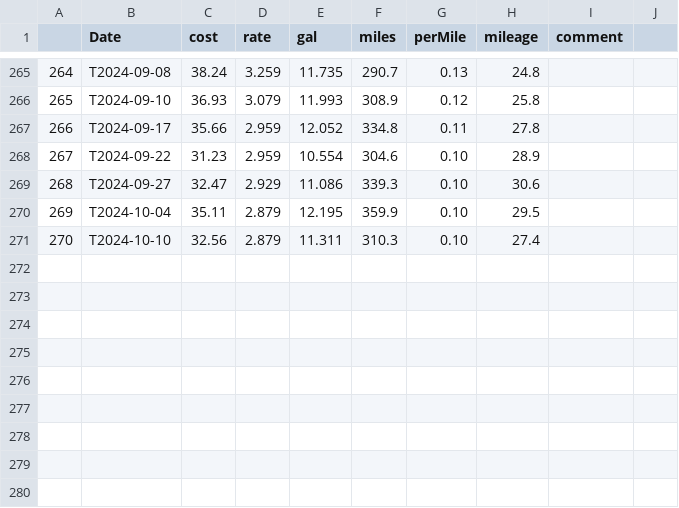
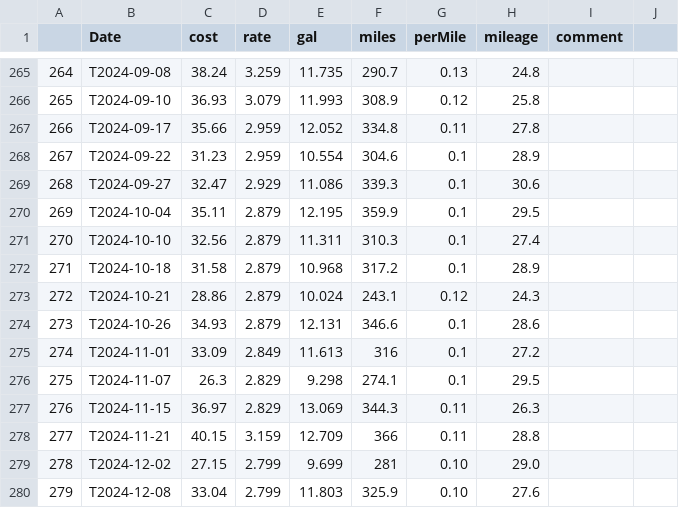
Before and after one commit to nhoteling/gasreceipts, a CSV file: data/rav4_2018.csv, drawn as a sheet; only a part is shown, gaps mark what is left out.

```diff
--- a/data/rav4_2018.csv
+++ b/data/rav4_2018.csv
@@ -267,5 +267,14 @@
 266,T2024-09-17,35.66,2.959,12.052,334.8,0.11,27.8,,
-267,T2024-09-22,31.23,2.959,10.554,304.6,0.10,28.9,,
-268,T2024-09-27,32.47,2.929,11.086,339.3,0.10,30.6,,
-269,T2024-10-04,35.11,2.879,12.195,359.9,0.10,29.5,,
-270,T2024-10-10,32.56,2.879,11.311,310.3,0.10,27.4,,
+267,T2024-09-22,31.23,2.959,10.554,304.6,0.1,28.9,,
+268,T2024-09-27,32.47,2.929,11.086,339.3,0.1,30.6,,
+269,T2024-10-04,35.11,2.879,12.195,359.9,0.1,29.5,,
+270,T2024-10-10,32.56,2.879,11.311,310.3,0.1,27.4,,
+271,T2024-10-18,31.58,2.879,10.968,317.2,0.1,28.9,,
+272,T2024-10-21,28.86,2.879,10.024,243.1,0.12,24.3,,
+273,T2024-10-26,34.93,2.879,12.131,346.6,0.1,28.6,,
+274,T2024-11-01,33.09,2.849,11.613,316,0.1,27.2,,
+275,T2024-11-07,26.3,2.829,9.298,274.1,0.1,29.5,,
+276,T2024-11-15,36.97,2.829,13.069,344.3,0.11,26.3,,
+277,T2024-11-21,40.15,3.159,12.709,366,0.11,28.8,,
+278,T2024-12-02,27.15,2.799,9.699,281,0.10,29.0,,
+279,T2024-12-08,33.04,2.799,11.803,325.9,0.10,27.6,,
```
Also changed, not shown: data/highlander_2023.csv, 6 other files.
